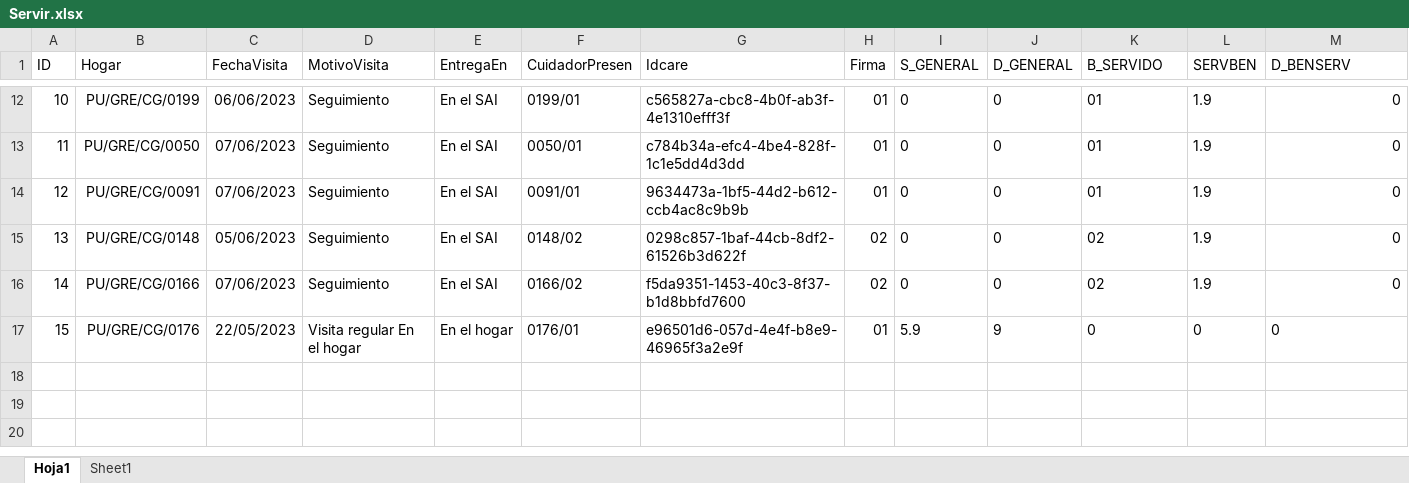
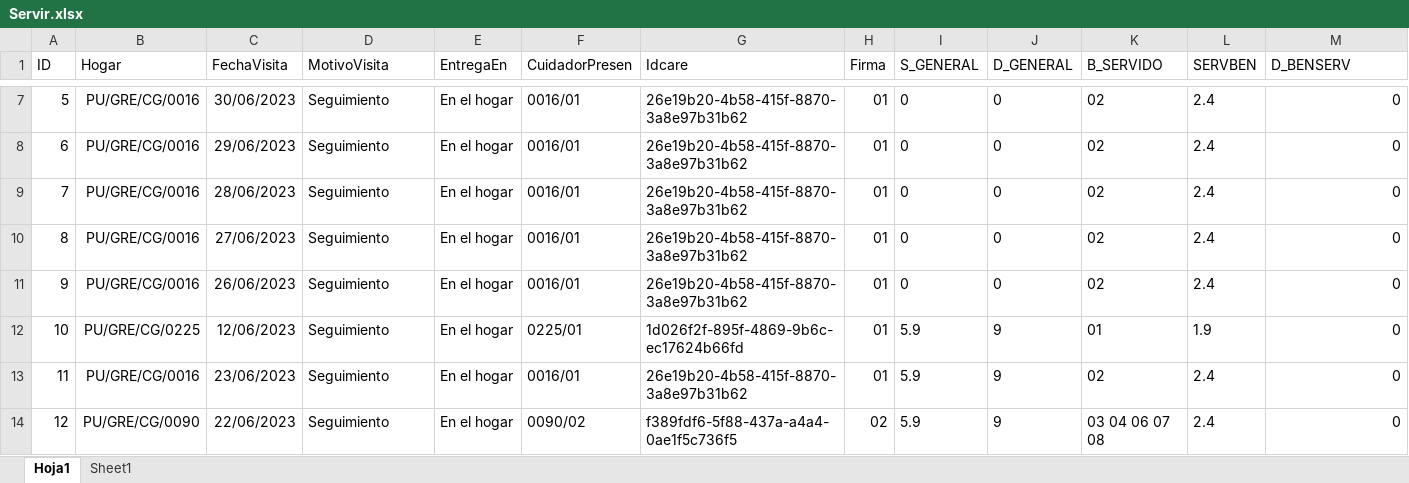
Before and after one commit to Inarixdono/br_shaka, an Excel workbook: Archivos/Servir.xlsx, sheet Hoja1, drawn as a sheet; only a part is shown, gaps mark what is left out; values as stored, in another font and other column widths than the file's, no borders; conditional formats not drawn; addresses are those after the commit; the diff covers the shown part only; the diff names each change by its address in the sheet, - before the commit and + after, or states it on an @@ line.

```diff
--- a/Archivos/Servir.xlsx (sheet Hoja1)
+++ b/Archivos/Servir.xlsx (sheet Hoja1)
@@ column A (ID) renumbered between rows 2 and 13 @@
-B7 (Hogar): PU/GRE/CG/0199
+B7 (Hogar): PU/GRE/CG/0016
-C7 (FechaVisita): 06/06/2023
+C7 (FechaVisita): 30/06/2023
-E7:E11 (EntregaEn): En el SAI
+E7:E11 (EntregaEn): En el hogar
-F7 (CuidadorPresen): 0199/01
+F7 (CuidadorPresen): 0016/01
-G7 (Idcare): c565827a-cbc8-4b0f-ab3f-4e1310efff3f
+G7 (Idcare): 26e19b20-4b58-415f-8870-3a8e97b31b62
-K7:K9 (B_SERVIDO): 01
+K7:K9 (B_SERVIDO): 02
-L7:L11 (SERVBEN): 1.9
+L7:L11 (SERVBEN): 2.4
-B8 (Hogar): PU/GRE/CG/0050
+B8 (Hogar): PU/GRE/CG/0016
-C8 (FechaVisita): 07/06/2023
+C8 (FechaVisita): 29/06/2023
-F8 (CuidadorPresen): 0050/01
+F8 (CuidadorPresen): 0016/01
-G8 (Idcare): c784b34a-efc4-4be4-828f-1c1e5dd4d3dd
+G8 (Idcare): 26e19b20-4b58-415f-8870-3a8e97b31b62
-B9 (Hogar): PU/GRE/CG/0091
+B9 (Hogar): PU/GRE/CG/0016
-C9 (FechaVisita): 07/06/2023
+C9 (FechaVisita): 28/06/2023
-F9 (CuidadorPresen): 0091/01
+F9 (CuidadorPresen): 0016/01
-G9 (Idcare): 9634473a-1bf5-44d2-b612-ccb4ac8c9b9b
+G9 (Idcare): 26e19b20-4b58-415f-8870-3a8e97b31b62
-B10 (Hogar): PU/GRE/CG/0148
+B10 (Hogar): PU/GRE/CG/0016
-C10 (FechaVisita): 05/06/2023
+C10 (FechaVisita): 27/06/2023
-F10 (CuidadorPresen): 0148/02
+F10 (CuidadorPresen): 0016/01
-G10 (Idcare): 0298c857-1baf-44cb-8df2-61526b3d622f
+G10 (Idcare): 26e19b20-4b58-415f-8870-3a8e97b31b62
-H10:H11 (Firma): 02
+H10:H11 (Firma): 01
-B11 (Hogar): PU/GRE/CG/0166
+B11 (Hogar): PU/GRE/CG/0016
-C11 (FechaVisita): 07/06/2023
+C11 (FechaVisita): 26/06/2023
-F11 (CuidadorPresen): 0166/02
+F11 (CuidadorPresen): 0016/01
-G11 (Idcare): f5da9351-1453-40c3-8f37-b1d8bbfd7600
+G11 (Idcare): 26e19b20-4b58-415f-8870-3a8e97b31b62
+row 12: 10 | PU/GRE/CG/0225 | 12/06/2023 | Seguimiento | En el hogar | 0225/01 | 1d026f2f-895f-4869-9b6c-ec17624b66fd | 01 | 5.9 | 9 | 01 | 1.9 | 0
-B13 (Hogar): PU/GRE/CG/0176
+B13 (Hogar): PU/GRE/CG/0016
-C13 (FechaVisita): 22/05/2023
+C13 (FechaVisita): 23/06/2023
-D13 (MotivoVisita): Visita regular En el hogar
+D13 (MotivoVisita): Seguimiento
-F13 (CuidadorPresen): 0176/01
+F13 (CuidadorPresen): 0016/01
-G13 (Idcare): e96501d6-057d-4e4f-b8e9-46965f3a2e9f
+G13 (Idcare): 26e19b20-4b58-415f-8870-3a8e97b31b62
-K13 (B_SERVIDO): 0
+K13 (B_SERVIDO): 02
-L13 (SERVBEN): 0
+L13 (SERVBEN): 2.4
-M13 alignment: left
+M13 alignment: right
+row 14: 12 | PU/GRE/CG/0090 | 22/06/2023 | Seguimiento | En el hogar | 0090/02 | f389fdf6-5f88-437a-a4a4-0ae1f5c736f5 | 02 | 5.9 | 9 | 03 04 06 07 08 | 2.4 | 0
```
Also changed, not shown: 13 added rows, 5 removed rows and 25 edited cells elsewhere in this sheet, sheet Sheet1, 9 other files.
